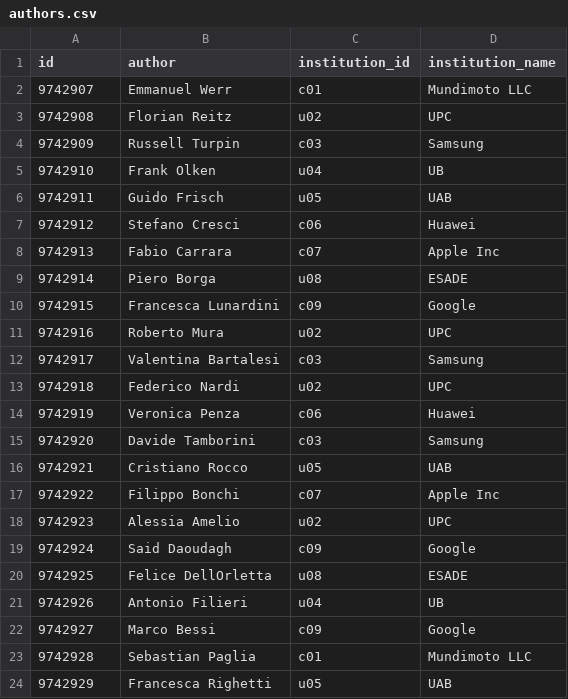
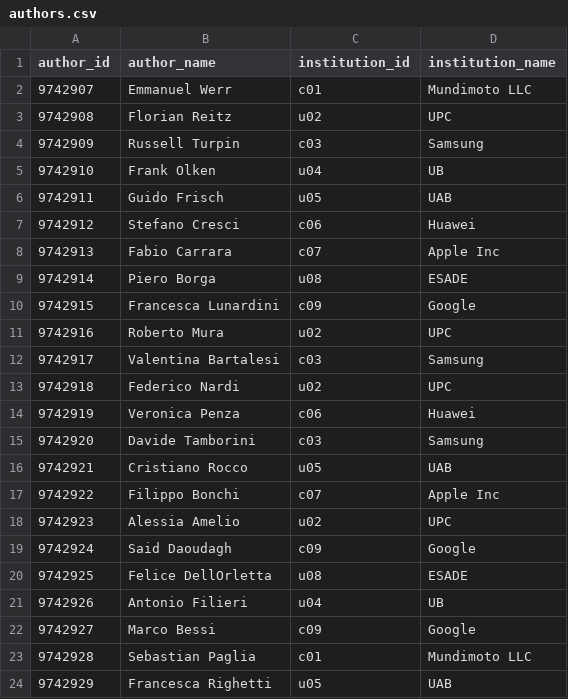
Before and after one commit to emmanuelfwerr/SDM_upc, a CSV file: data/neo4j/import/authors.csv, drawn as a sheet.

```diff
--- a/data/neo4j/import/authors.csv
+++ b/data/neo4j/import/authors.csv
@@ -1,2 +1,2 @@
-id;author;institution_id;institution_name
+author_id;author_name;institution_id;institution_name
 9742907;Emmanuel Werr;c01;Mundimoto LLC
```
Also changed, not shown: 6 other files.
